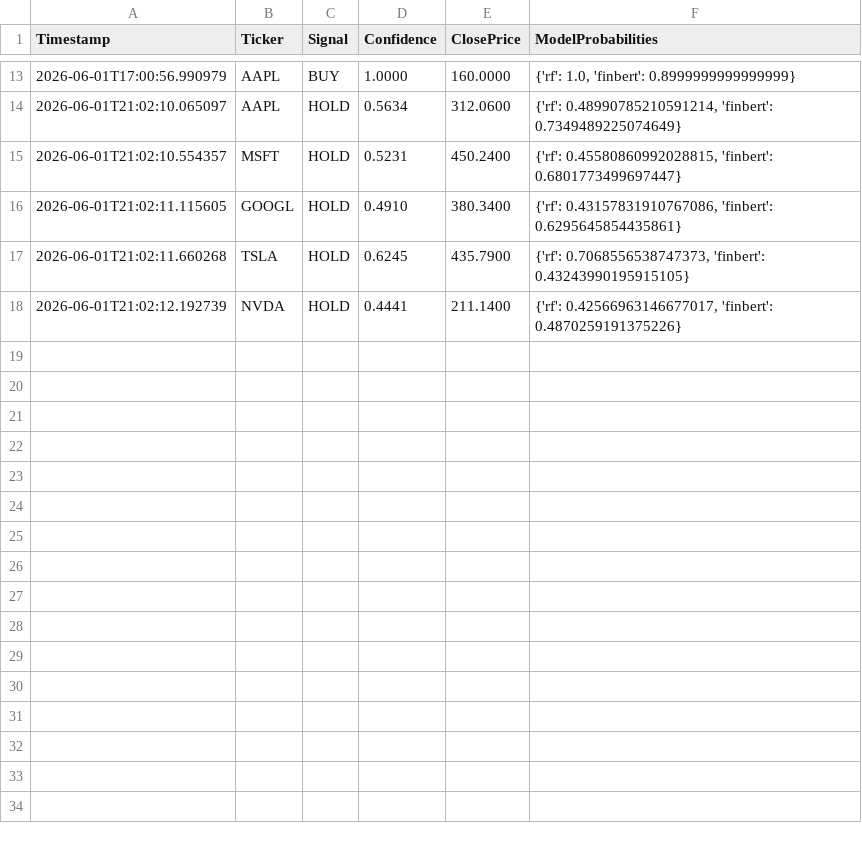
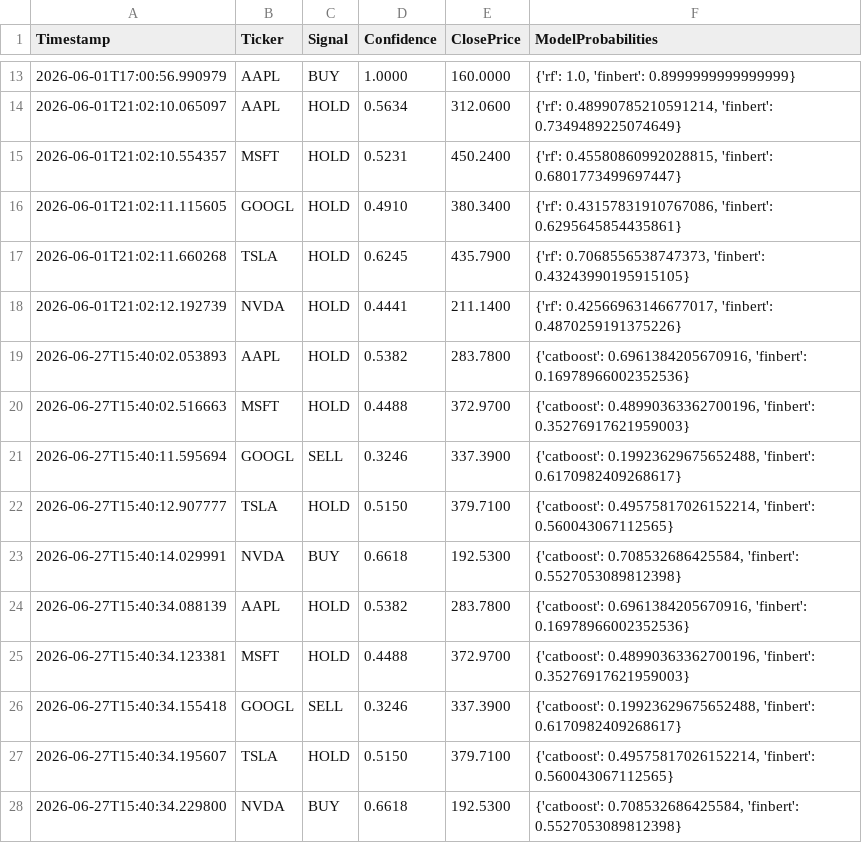
Before and after one commit to kushisafk/Stonks, a CSV file: logs/decisions.csv, drawn as a sheet; only a part is shown, gaps mark what is left out; the diff names each change by its address in the sheet, - before the commit and + after, or states it on an @@ line.

```diff
--- a/logs/decisions.csv
+++ b/logs/decisions.csv
+row 19: 2026-06-27T15:40:02.053893 | AAPL | HOLD | 0.5382 | 283.7800 | {'catboost': 0.6961384205670916, 'finbert': 0.16978966002352536}
+row 20: 2026-06-27T15:40:02.516663 | MSFT | HOLD | 0.4488 | 372.9700 | {'catboost': 0.48990363362700196, 'finbert': 0.35276917621959003}
+row 21: 2026-06-27T15:40:11.595694 | GOOGL | SELL | 0.3246 | 337.3900 | {'catboost': 0.19923629675652488, 'finbert': 0.6170982409268617}
+row 22: 2026-06-27T15:40:12.907777 | TSLA | HOLD | 0.5150 | 379.7100 | {'catboost': 0.49575817026152214, 'finbert': 0.560043067112565}
+row 23: 2026-06-27T15:40:14.029991 | NVDA | BUY | 0.6618 | 192.5300 | {'catboost': 0.708532686425584, 'finbert': 0.5527053089812398}
+row 24: 2026-06-27T15:40:34.088139 | AAPL | HOLD | 0.5382 | 283.7800 | {'catboost': 0.6961384205670916, 'finbert': 0.16978966002352536}
+row 25: 2026-06-27T15:40:34.123381 | MSFT | HOLD | 0.4488 | 372.9700 | {'catboost': 0.48990363362700196, 'finbert': 0.35276917621959003}
+row 26: 2026-06-27T15:40:34.155418 | GOOGL | SELL | 0.3246 | 337.3900 | {'catboost': 0.19923629675652488, 'finbert': 0.6170982409268617}
+row 27: 2026-06-27T15:40:34.195607 | TSLA | HOLD | 0.5150 | 379.7100 | {'catboost': 0.49575817026152214, 'finbert': 0.560043067112565}
+row 28: 2026-06-27T15:40:34.229800 | NVDA | BUY | 0.6618 | 192.5300 | {'catboost': 0.708532686425584, 'finbert': 0.5527053089812398}
```
Also changed, not shown: feature_store/AAPL.csv, feature_store/GOOGL.csv, 53 other files.
